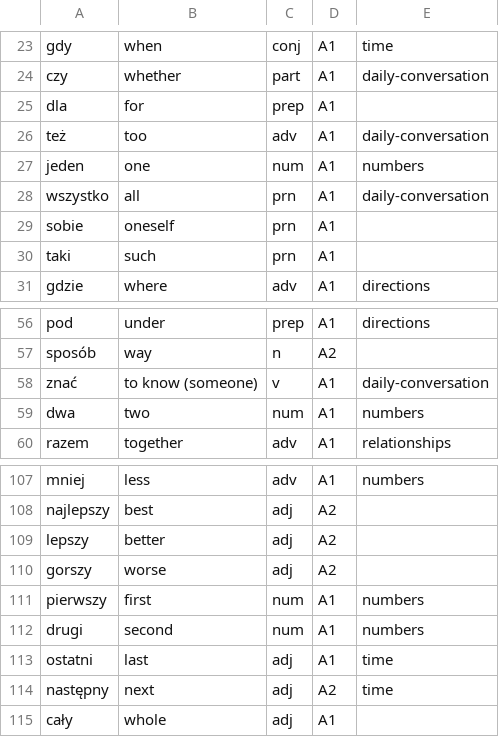
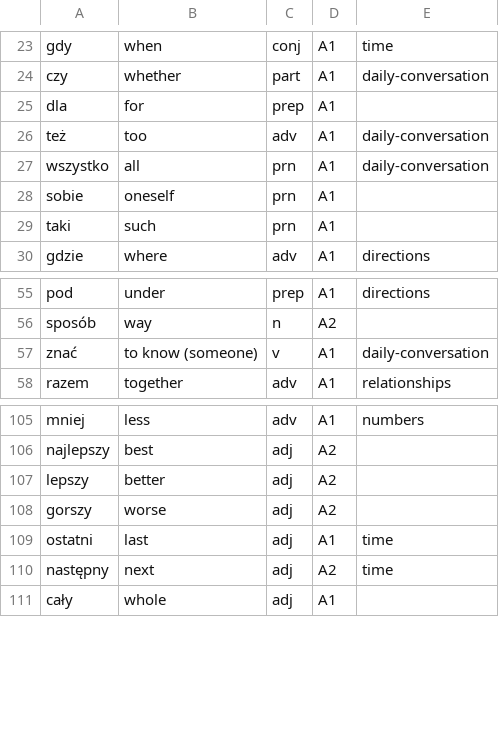
Before and after one commit to Victor-Karabin/lexicon_pl, a TSV file: tools/vocabulary/corpus/core.tsv, drawn as a sheet; only a part is shown, gaps mark what is left out; the diff names each change by its address in the sheet, - before the commit and + after, or states it on an @@ line.

```diff
--- a/tools/vocabulary/corpus/core.tsv
+++ b/tools/vocabulary/corpus/core.tsv
-row 27: jeden | one | num | A1 | numbers
-row 59: dwa | two | num | A1 | numbers
-row 111: pierwszy | first | num | A1 | numbers
-row 112: drugi | second | num | A1 | numbers
```
Also changed, not shown: tools/vocabulary/corpus/topics/everyday.tsv, tools/vocabulary/corpus/topics/zzzzzz-krok-lessons.tsv, 45 other files.
